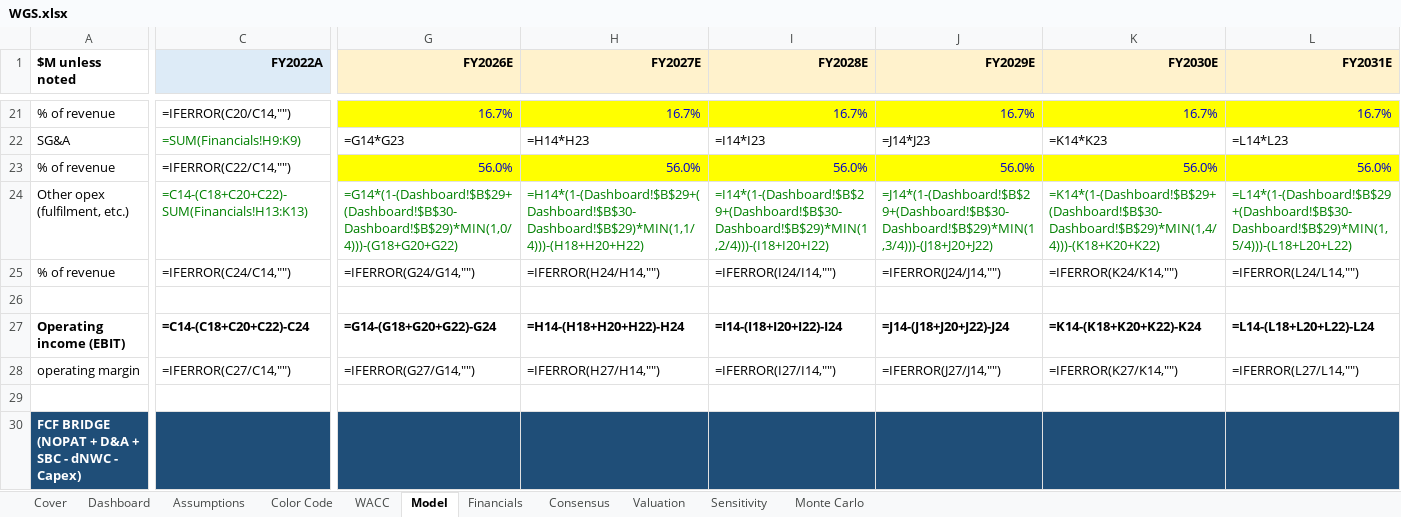
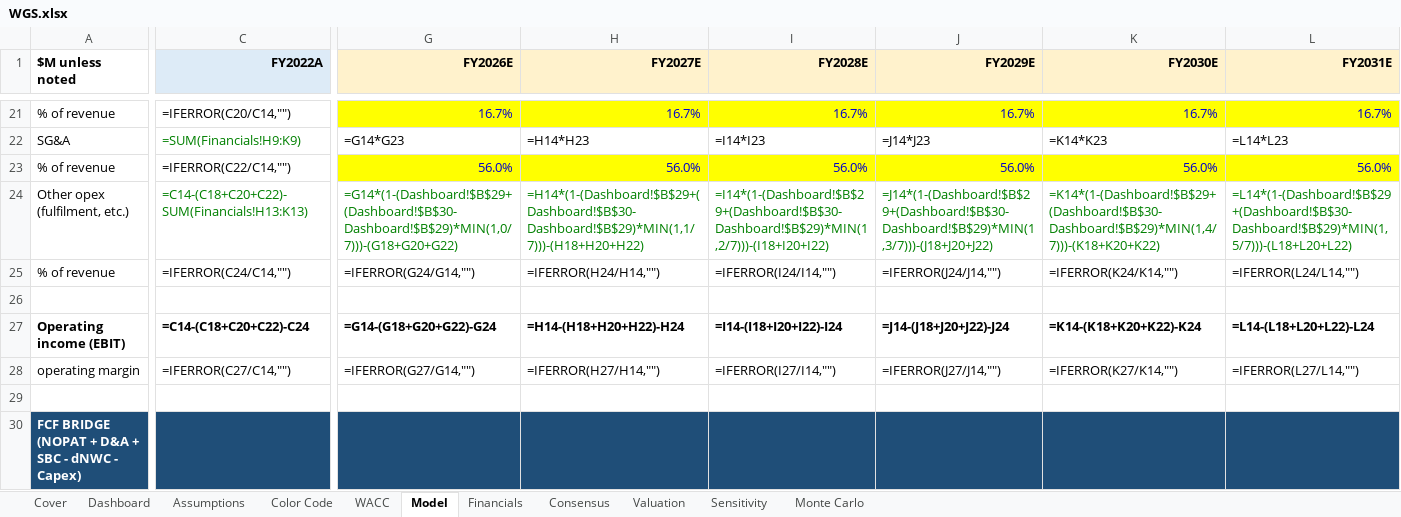
Before and after one commit to bhanunuthakki/earnings-summary, an Excel workbook: dcf/WGS.xlsx, sheet Model, drawn as a sheet; only a part is shown, gaps mark what is left out; values as stored, in another font and other column widths than the file's, no borders; formulas without a stored value are shown as written; the diff covers the shown part only; the diff names each change by its address in the sheet, - before the commit and + after, or states it on an @@ line.

```diff
--- a/dcf/WGS.xlsx (sheet Model)
+++ b/dcf/WGS.xlsx (sheet Model)
-G24 (FY2026E): =G14*(1-(Dashboard!$B$29+(Dashboard!$B$30-Dashboard!$B$29)*MIN(1,0/4)))-(G18+G20+G22)
+G24 (FY2026E): =G14*(1-(Dashboard!$B$29+(Dashboard!$B$30-Dashboard!$B$29)*MIN(1,0/7)))-(G18+G20+G22)
-H24 (FY2027E): =H14*(1-(Dashboard!$B$29+(Dashboard!$B$30-Dashboard!$B$29)*MIN(1,1/4)))-(H18+H20+H22)
+H24 (FY2027E): =H14*(1-(Dashboard!$B$29+(Dashboard!$B$30-Dashboard!$B$29)*MIN(1,1/7)))-(H18+H20+H22)
-I24 (FY2028E): =I14*(1-(Dashboard!$B$29+(Dashboard!$B$30-Dashboard!$B$29)*MIN(1,2/4)))-(I18+I20+I22)
+I24 (FY2028E): =I14*(1-(Dashboard!$B$29+(Dashboard!$B$30-Dashboard!$B$29)*MIN(1,2/7)))-(I18+I20+I22)
-J24 (FY2029E): =J14*(1-(Dashboard!$B$29+(Dashboard!$B$30-Dashboard!$B$29)*MIN(1,3/4)))-(J18+J20+J22)
+J24 (FY2029E): =J14*(1-(Dashboard!$B$29+(Dashboard!$B$30-Dashboard!$B$29)*MIN(1,3/7)))-(J18+J20+J22)
-K24 (FY2030E): =K14*(1-(Dashboard!$B$29+(Dashboard!$B$30-Dashboard!$B$29)*MIN(1,4/4)))-(K18+K20+K22)
+K24 (FY2030E): =K14*(1-(Dashboard!$B$29+(Dashboard!$B$30-Dashboard!$B$29)*MIN(1,4/7)))-(K18+K20+K22)
-L24 (FY2031E): =L14*(1-(Dashboard!$B$29+(Dashboard!$B$30-Dashboard!$B$29)*MIN(1,5/4)))-(L18+L20+L22)
+L24 (FY2031E): =L14*(1-(Dashboard!$B$29+(Dashboard!$B$30-Dashboard!$B$29)*MIN(1,5/7)))-(L18+L20+L22)
```
Also changed, not shown: 4 edited cells elsewhere in this sheet, sheet Sensitivity, sheet Financials, sheet Dashboard, sheet Cover, sheet Assumptions, hidden cells, dcf/V.xlsx, 26 other files.
